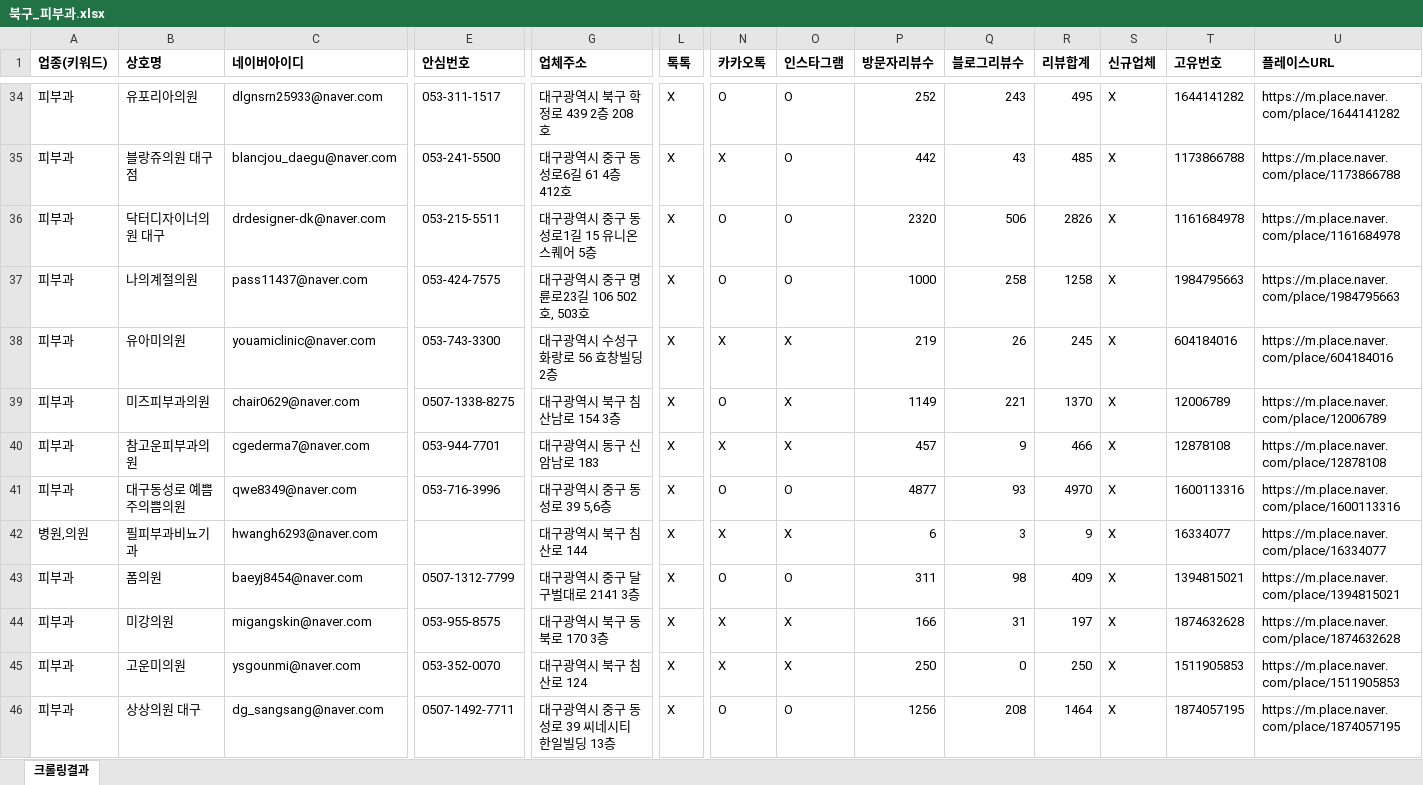
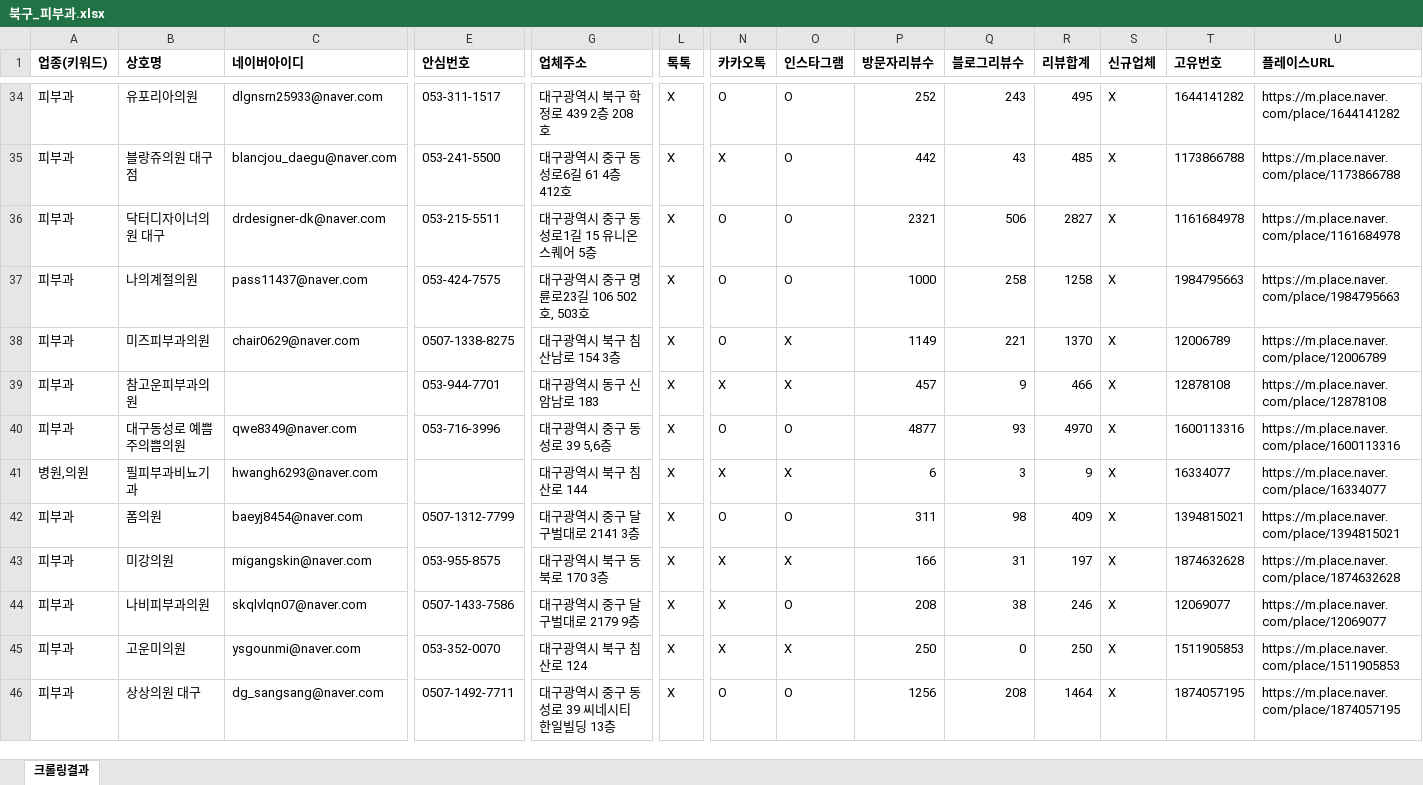
Before and after one commit to didai64595021-ui/onda-hompage, an Excel workbook: naver-place-crawler/results_derma/북구_피부과.xlsx, sheet 크롤링결과, drawn as a sheet; only a part is shown, gaps mark what is left out; values as stored, in another font and other column widths than the file's, no borders; removed rows and columns are numbered as before the commit, all else as after; rows hold the shown columns only; the diff covers the shown part only; the diff names each change by its address in the sheet, - before the commit and + after, or states it on an @@ line.

```diff
--- a/naver-place-crawler/results_derma/북구_피부과.xlsx (sheet 크롤링결과)
+++ b/naver-place-crawler/results_derma/북구_피부과.xlsx (sheet 크롤링결과)
-P36 (방문자리뷰수): 2320
+P36 (방문자리뷰수): 2321
-R36 (리뷰합계): 2826
+R36 (리뷰합계): 2827
-row 38: 피부과 | 유아미의원 | youamiclinic@naver.com | 053-743-3300 | 대구광역시 수성구 화랑로 56 효창빌딩 2층 | X | X | X | 219 | 26 | 245 | X | 604184016 | https://m.place.naver.com/place/604184016
-C39 (네이버아이디): cgederma7@naver.com
+C39 (네이버아이디): (empty)
+row 44: 피부과 | 나비피부과의원 | skqlvlqn07@naver.com | 0507-1433-7586 | 대구광역시 중구 달구벌대로 2179 9층 | X | X | O | 208 | 38 | 246 | X | 12069077 | https://m.place.naver.com/place/12069077
```
Also changed, not shown: 32 edited cells elsewhere in this sheet, naver-place-crawler/results_derma/강화군_피부과.xlsx, naver-place-crawler/results_derma/광주_피부과.xlsx, 44 other files.
